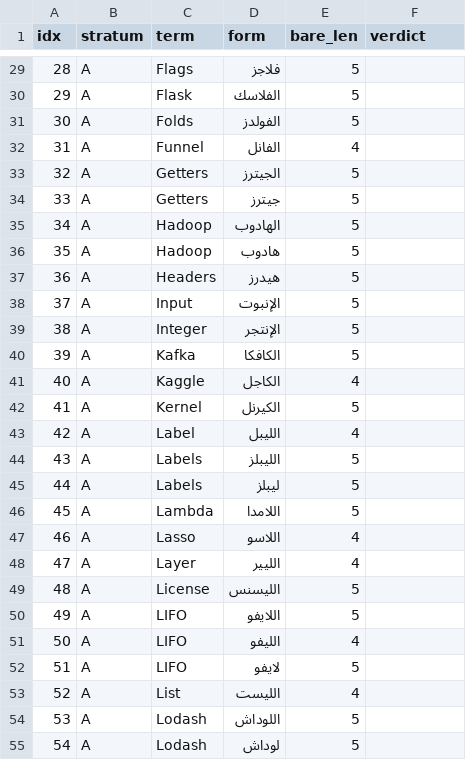
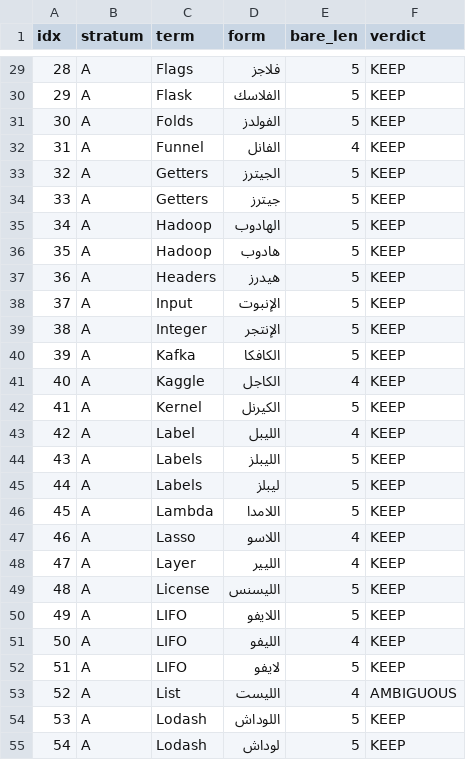
Before and after one commit to HashemIlI/interview-iq, a TSV file: results/glossary/verification_V1_v1.tsv, drawn as a sheet; only a part is shown, gaps mark what is left out; the diff covers the shown part only.

```diff
--- a/results/glossary/verification_V1_v1.tsv
+++ b/results/glossary/verification_V1_v1.tsv
@@ -29,27 +29,27 @@
-28	A	Flags	فلاجز	5	
-29	A	Flask	الفلاسك	5	
-30	A	Folds	الفولدز	5	
-31	A	Funnel	الفانل	4	
-32	A	Getters	الجيترز	5	
-33	A	Getters	جيترز	5	
-34	A	Hadoop	الهادوب	5	
-35	A	Hadoop	هادوب	5	
-36	A	Headers	هيدرز	5	
-37	A	Input	الإنبوت	5	
-38	A	Integer	الإنتجر	5	
-39	A	Kafka	الكافكا	5	
-40	A	Kaggle	الكاجل	4	
-41	A	Kernel	الكيرنل	5	
-42	A	Label	الليبل	4	
-43	A	Labels	الليبلز	5	
-44	A	Labels	ليبلز	5	
-45	A	Lambda	اللامدا	5	
-46	A	Lasso	اللاسو	4	
-47	A	Layer	الليير	4	
-48	A	License	الليسنس	5	
-49	A	LIFO	اللايفو	5	
-50	A	LIFO	الليفو	4	
-51	A	LIFO	لايفو	5	
-52	A	List	الليست	4	
-53	A	Lodash	اللوداش	5	
-54	A	Lodash	لوداش	5	
+28	A	Flags	فلاجز	5	KEEP
+29	A	Flask	الفلاسك	5	KEEP
+30	A	Folds	الفولدز	5	KEEP
+31	A	Funnel	الفانل	4	KEEP
+32	A	Getters	الجيترز	5	KEEP
+33	A	Getters	جيترز	5	KEEP
+34	A	Hadoop	الهادوب	5	KEEP
+35	A	Hadoop	هادوب	5	KEEP
+36	A	Headers	هيدرز	5	KEEP
+37	A	Input	الإنبوت	5	KEEP
+38	A	Integer	الإنتجر	5	KEEP
+39	A	Kafka	الكافكا	5	KEEP
+40	A	Kaggle	الكاجل	4	KEEP
+41	A	Kernel	الكيرنل	5	KEEP
+42	A	Label	الليبل	4	KEEP
+43	A	Labels	الليبلز	5	KEEP
+44	A	Labels	ليبلز	5	KEEP
+45	A	Lambda	اللامدا	5	KEEP
+46	A	Lasso	اللاسو	4	KEEP
+47	A	Layer	الليير	4	KEEP
+48	A	License	الليسنس	5	KEEP
+49	A	LIFO	اللايفو	5	KEEP
+50	A	LIFO	الليفو	4	KEEP
+51	A	LIFO	لايفو	5	KEEP
+52	A	List	الليست	4	AMBIGUOUS
+53	A	Lodash	اللوداش	5	KEEP
+54	A	Lodash	لوداش	5	KEEP
```
Also changed, not shown: 137 edited cells elsewhere in this file, results/glossary/adjudication_H1_v1.tsv, 1 other file.
